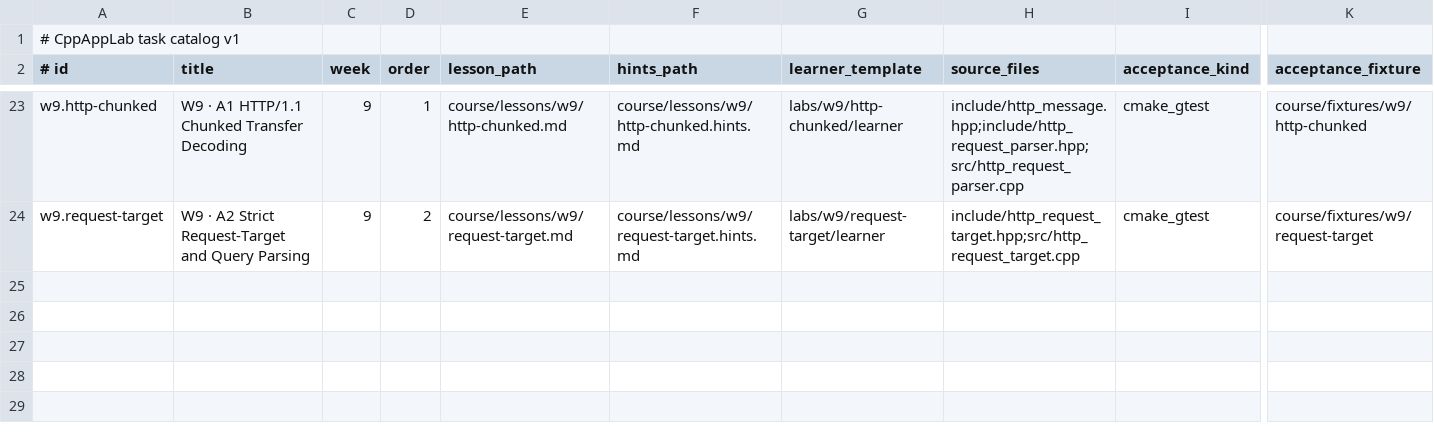
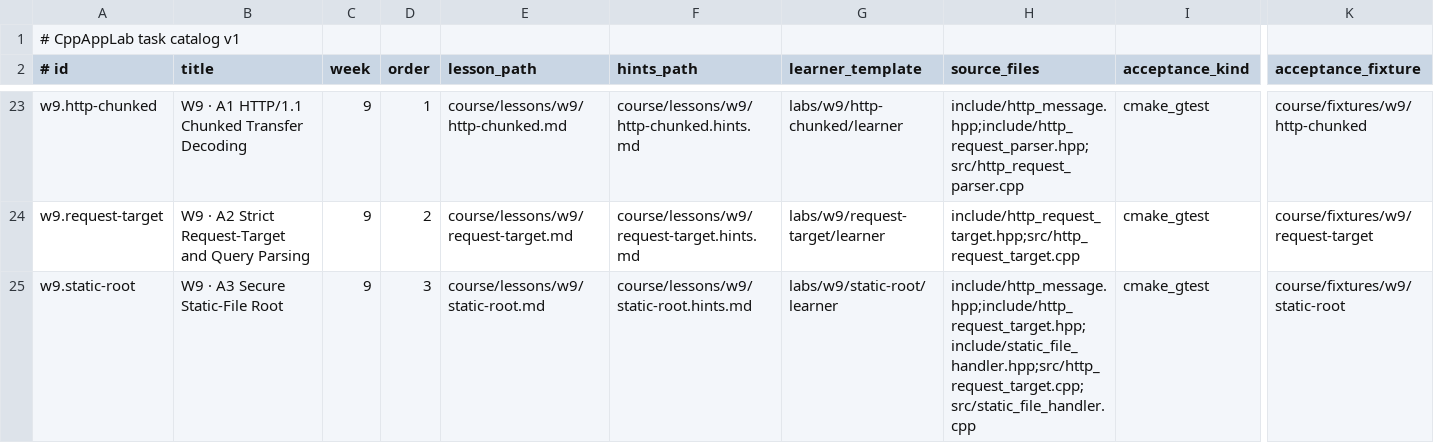
Before and after one commit to clonetimer/CppAppLab, a TSV file: course/tasks.tsv, drawn as a sheet; only a part is shown, gaps mark what is left out; rows hold the shown columns only; the diff names each change by its address in the sheet, - before the commit and + after, or states it on an @@ line.

Commit message:
feat(course): add W9 secure static-root task
Register W9-A3 secure static-file root confinement after W9-A2. Use descriptor-relative openat traversal with O_NOFOLLOW, regular-file verification, bounded reads, and platform-owned acceptance tests. Add learner workflow, lesson, hints, CI gates and curriculum/status updates.

```diff
--- a/course/tasks.tsv
+++ b/course/tasks.tsv
+row 25: w9.static-root | W9 · A3 Secure Static-File Root | 9 | 3 | course/lessons/w9/static-root.md | course/lessons/w9/static-root.hints.md | labs/w9/static-root/learner | include/http_message.hpp;include/http_request_target.hpp;include/static_file_handler.hpp;src/http_request_target.cpp;src/static_file_handler.cpp | cmake_gtest | course/fixtures/w9/static-root
```
Also changed, not shown: 22 other files.
